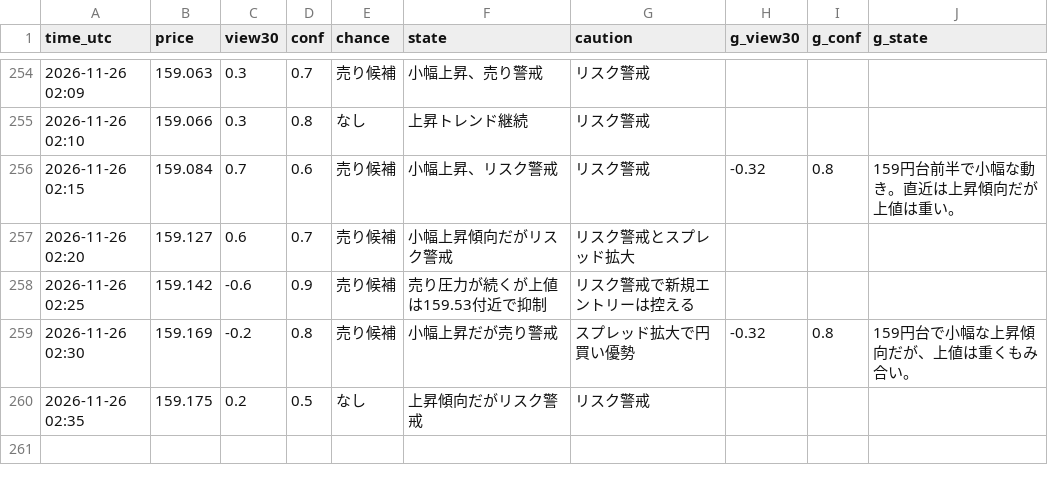
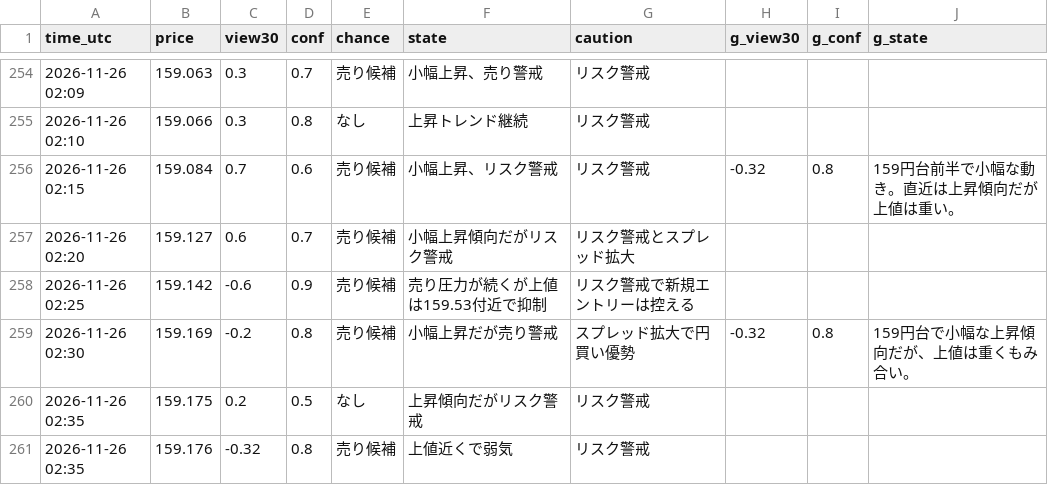
Before and after one commit to ke104-debug/fx-, a CSV file: journal/quick_ai.csv, drawn as a sheet; only a part is shown, gaps mark what is left out.

Commit message:
記録を更新 (5分監視) 2026-11-26T02:36Z

```diff
--- a/journal/quick_ai.csv
+++ b/journal/quick_ai.csv
@@ -260 +260,2 @@ time_utc,price,view30,conf,chance,state,caution,g_view30,g_conf,g_state
 2026-11-26 02:35,159.175,0.2,0.5,なし,上昇傾向だがリスク警戒,リスク警戒,,,
+2026-11-26 02:35,159.176,-0.32,0.8,売り候補,上値近くで弱気,リスク警戒,,,
```
